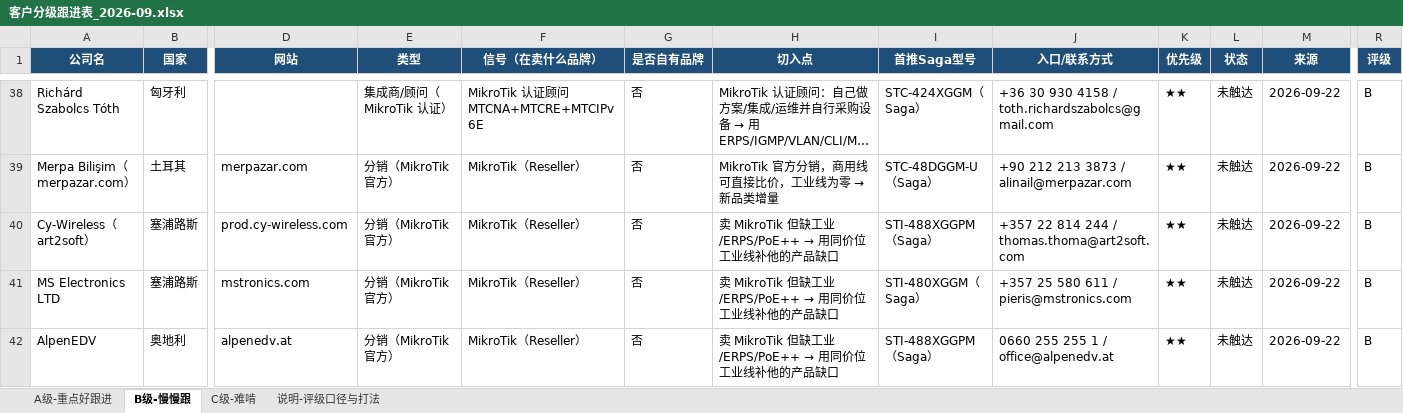
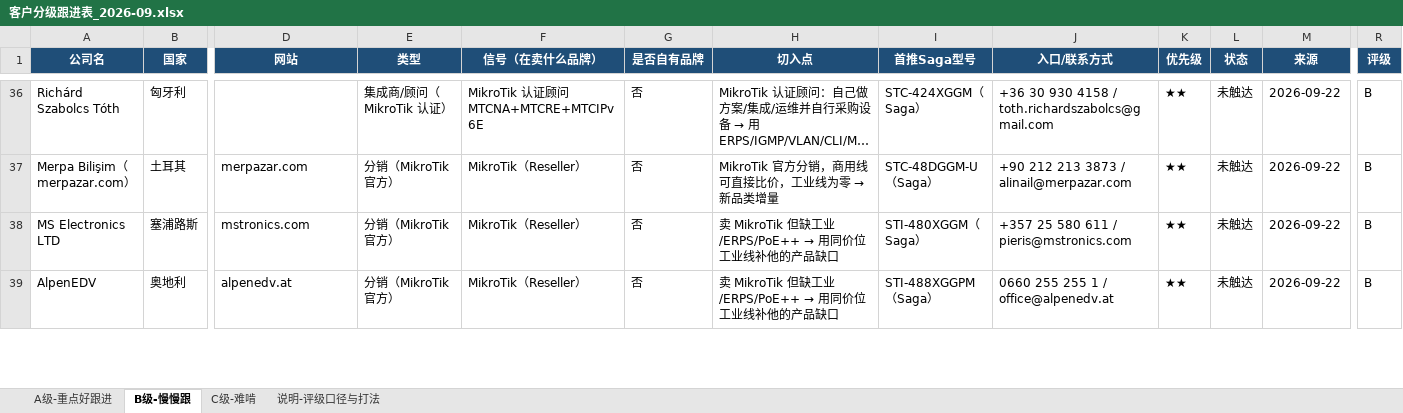
Before and after one commit to SimonSaga-202306/mikrotik-info, an Excel workbook: 客户分级跟进表_2026-09.xlsx, sheet B级-慢慢跟, drawn as a sheet; only a part is shown, gaps mark what is left out; long unchanged cells end in …; values as stored, in another font and other column widths than the file's, no borders; rows hold the shown columns only; the diff covers the shown part only; the diff names each change by its address in the sheet, - before the commit and + after, or states it on an @@ line.

```diff
--- a/客户分级跟进表_2026-09.xlsx (sheet B级-慢慢跟)
+++ b/客户分级跟进表_2026-09.xlsx (sheet B级-慢慢跟)
-row 40: Cy-Wireless（art2soft） | 塞浦路斯 | prod.cy-wireless.com | 分销（MikroTik 官方） | MikroTik（Reseller） | 否 | 卖 MikroTik 但缺工业/ERPS/PoE++ → 用同价位工业线补他的产品缺口 | STI-488XGGPM（Saga） | +357 22 814 244 / thomas.thoma@art2soft.com | ★★ | 未触达 | 2026-09-22 | B
```
Also changed, not shown: 11 removed rows elsewhere in this sheet, sheet A级-重点好跟进, MikroTik_vs_SmartByte_替代对照表.xlsx, 6 other files.
